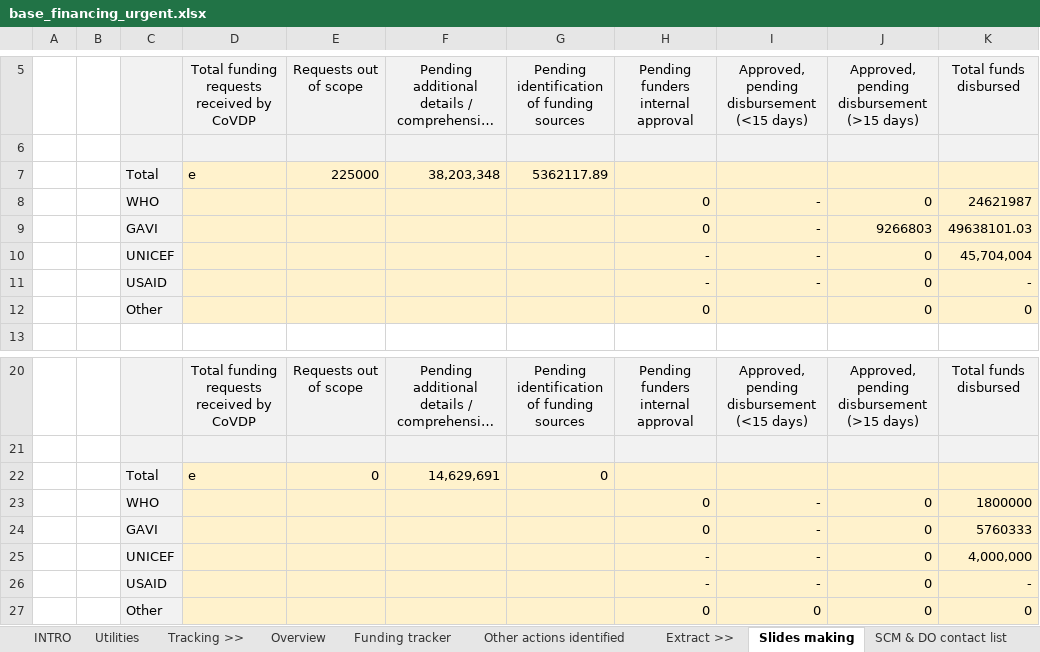
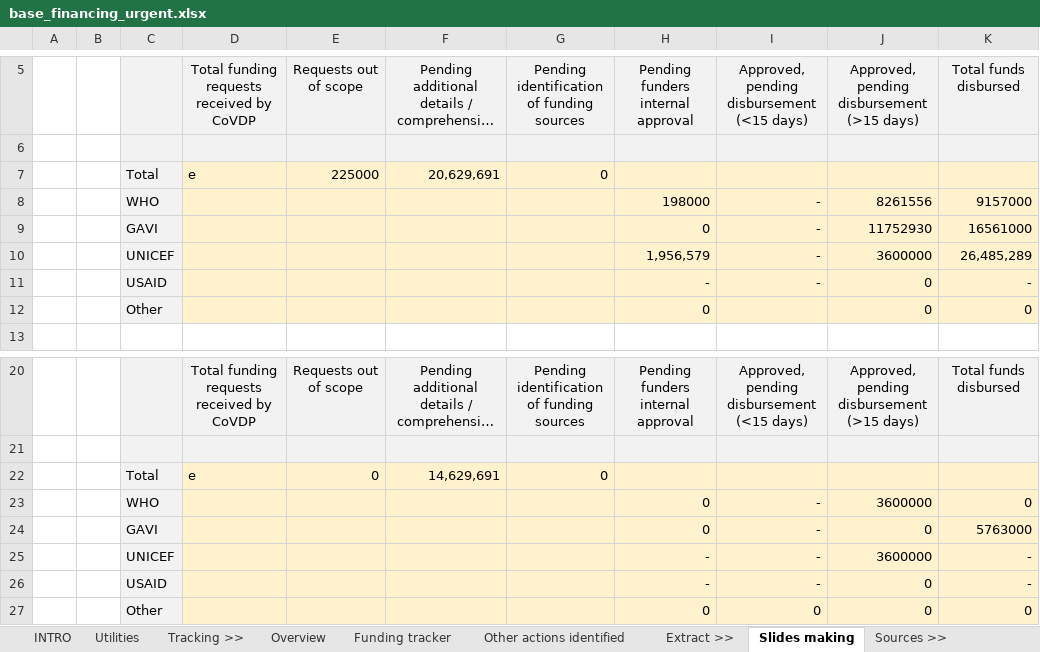
Before and after one commit to brooksdonald/cvap, an Excel workbook: data/input/base_financing_urgent.xlsx, sheet Slides making, drawn as a sheet; only a part is shown, gaps mark what is left out; long unchanged cells end in …; values as stored, in another font and other column widths than the file's, no borders; removed rows and columns are numbered as before the commit, all else as after; the diff names each change by its address in the sheet, - before the commit and + after, or states it on an @@ line.

```diff
--- a/data/input/base_financing_urgent.xlsx (sheet Slides making)
+++ b/data/input/base_financing_urgent.xlsx (sheet Slides making)
-F7: 38,203,348
+F7: 20,629,691
-G7: 5362117.89
+G7: 0
-row 8:  |  | WHO |  |  |  |  | 0 | - | 0 | 24621987
+row 8:  |  | WHO |  |  |  |  | 198000 | - | 8261556 | 9157000
-J9: 9266803
+J9: 11752930
-K9: 49638101.03
+K9: 16561000
-row 10:  |  | UNICEF |  |  |  |  | - | - | 0 | 45,704,004
+row 10:  |  | UNICEF |  |  |  |  | 1,956,579 | - | 3600000 | 26,485,289
-J23: 0
+J23: 3600000
-K23: 1800000
+K23: 0
-K24: 5760333
+K24: 5763000
-J25: 0
+J25: 3600000
-K25: 4,000,000
+K25: -
```
Also changed, not shown: sheet Overview, sheet Funding tracker, sheet SCM & DO contact list, sheet Other actions identified, other sheet tabs, formulas that keep their value, hidden cells, 4 other files.
